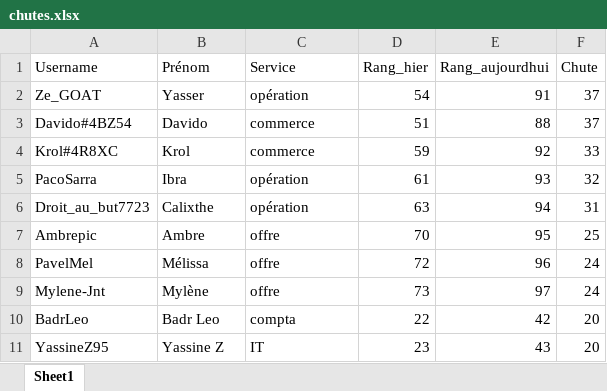
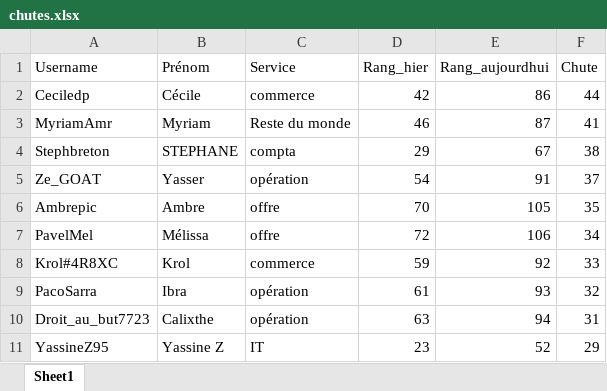
Before and after one commit to devilrock95/championnat-jja, an Excel workbook: chutes.xlsx, sheet Sheet1, drawn as a sheet; values as stored, in another font and other column widths than the file's, no borders; removed rows and columns are numbered as before the commit, all else as after; the diff names each change by its address in the sheet, - before the commit and + after, or states it on an @@ line.

```diff
--- a/chutes.xlsx (sheet Sheet1)
+++ b/chutes.xlsx (sheet Sheet1)
+row 2: Ceciledp | Cécile | commerce | 42 | 86 | 44
+row 3: MyriamAmr | Myriam | Reste du monde | 46 | 87 | 41
+row 4: Stephbreton | STEPHANE | compta | 29 | 67 | 38
-row 3: Davido#4BZ54 | Davido | commerce | 51 | 88 | 37
+row 6: Ambrepic | Ambre | offre | 70 | 105 | 35
+row 7: PavelMel | Mélissa | offre | 72 | 106 | 34
-row 7: Ambrepic | Ambre | offre | 70 | 95 | 25
-row 8: PavelMel | Mélissa | offre | 72 | 96 | 24
-row 9: Mylene-Jnt | Mylène | offre | 73 | 97 | 24
-row 10: BadrLeo | Badr Leo | compta | 22 | 42 | 20
-E11 (Rang_aujourdhui): 43
+E11 (Rang_aujourdhui): 52
-F11 (Chute): 20
+F11 (Chute): 29
```
Also changed, not shown: classement_individuel.xlsx, classement_services.xlsx, 6 other files.
